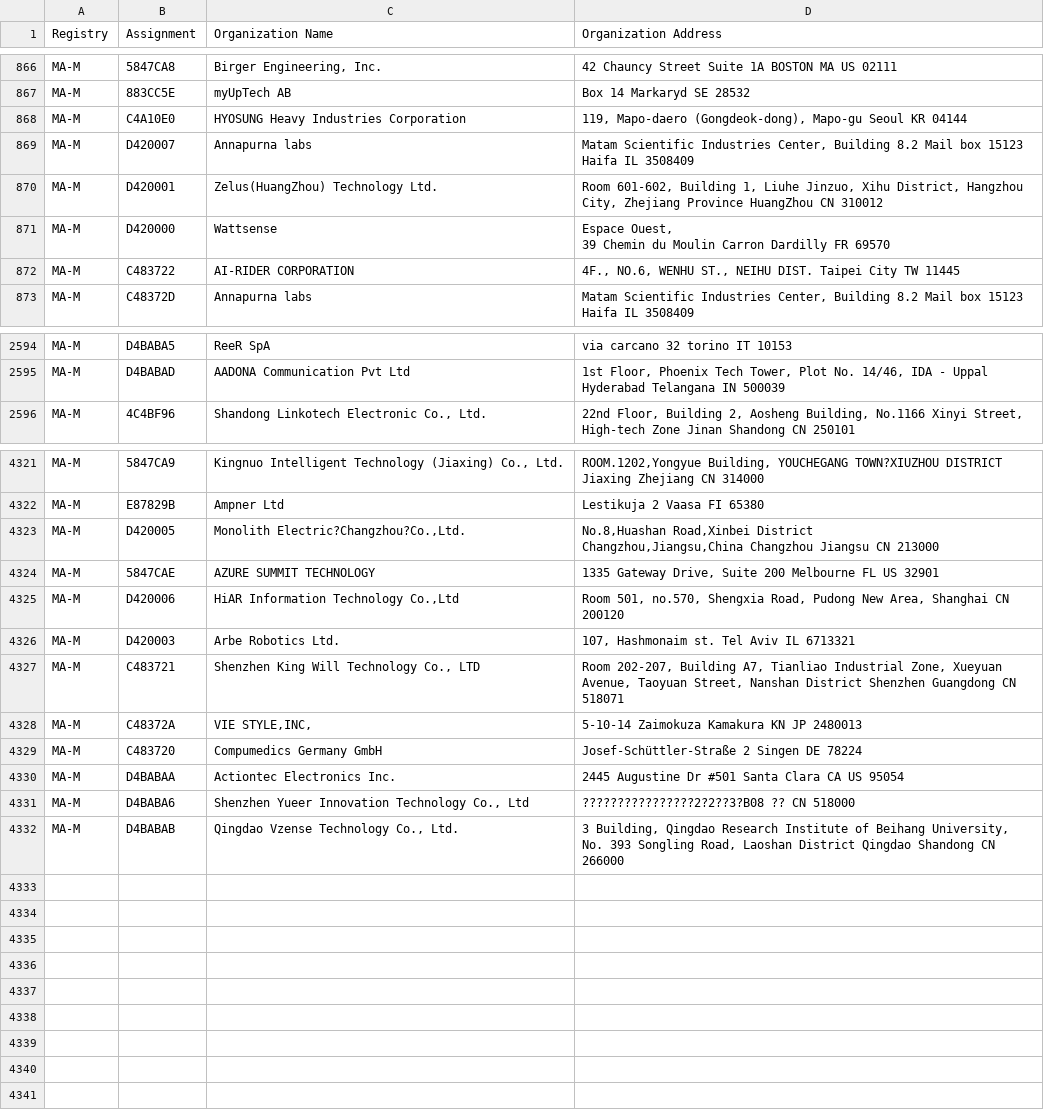
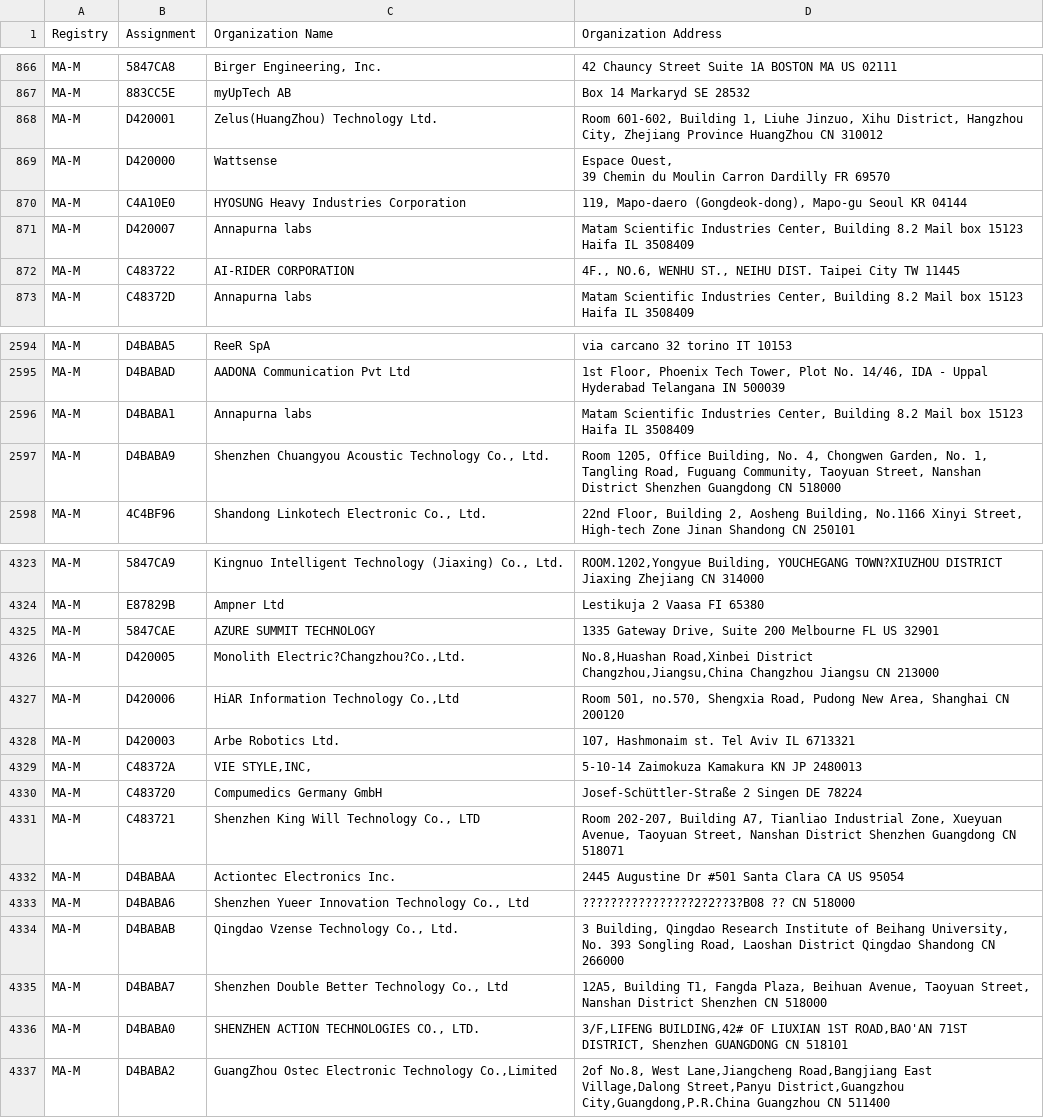
Before and after one commit to hdm/mac-tracker, a CSV file: data/ieee/mam.csv, drawn as a sheet; only a part is shown, gaps mark what is left out; the diff covers the shown part only.

```diff
--- a/data/ieee/mam.csv
+++ b/data/ieee/mam.csv
@@ -868,4 +868,2 @@ MA-M,5847CA8,"Birger Engineering, Inc.",42 Chauncy Street Suite 1A BOSTON MA US
 MA-M,883CC5E,myUpTech AB,Box 14 Markaryd  SE 28532
-MA-M,C4A10E0,HYOSUNG Heavy Industries Corporation,"119, Mapo-daero (Gongdeok-dong), Mapo-gu Seoul  KR 04144 "
-MA-M,D420007,Annapurna labs,"Matam Scientific Industries Center,   Building 8.2 Mail box 15123 Haifa IL 3508409 "
 MA-M,D420001,Zelus(HuangZhou) Technology Ltd.,"Room 601-602, Building 1, Liuhe Jinzuo, Xihu District, Hangzhou City, Zhejiang Province HuangZhou  CN 310012 "
@@ -873,2 +871,4 @@ MA-M,D420000,Wattsense,"Espace Ouest,
 39 Chemin du Moulin Carron Dardilly  FR 69570 "
+MA-M,C4A10E0,HYOSUNG Heavy Industries Corporation,"119, Mapo-daero (Gongdeok-dong), Mapo-gu Seoul  KR 04144 "
+MA-M,D420007,Annapurna labs,"Matam Scientific Industries Center,   Building 8.2 Mail box 15123 Haifa IL 3508409 "
 MA-M,C483722,AI-RIDER CORPORATION,"4F., NO.6, WENHU ST., NEIHU DIST. Taipei City  TW 11445 "
@@ -2605,2 +2605,4 @@ MA-M,D4BABA5,ReeR SpA,via carcano 32 torino  IT 10153
 MA-M,D4BABAD,AADONA Communication Pvt Ltd,"1st Floor, Phoenix Tech Tower, Plot No. 14/46, IDA - Uppal Hyderabad Telangana IN 500039 "
+MA-M,D4BABA1,Annapurna labs,"Matam Scientific Industries Center,   Building 8.2 Mail box 15123 Haifa IL 3508409 "
+MA-M,D4BABA9,"Shenzhen Chuangyou Acoustic Technology Co., Ltd.","Room 1205, Office Building, No. 4, Chongwen Garden, No. 1, Tangling Road, Fuguang Community, Taoyuan Street, Nanshan District Shenzhen Guangdong CN 518000 "
 MA-M,4C4BF96,"Shandong Linkotech Electronic Co., Ltd.","22nd Floor, Building 2, Aosheng Building, No.1166 Xinyi Street, High-tech Zone Jinan Shandong CN 250101 "
@@ -4338,10 +4340,10 @@ MA-M,5847CA9,"Kingnuo Intelligent Technology (Jiaxing) Co., Ltd.","ROOM.1202,Yon
 MA-M,E87829B,Ampner Ltd,Lestikuja 2 Vaasa  FI 65380
-MA-M,D420005,"Monolith Electric?Changzhou?Co.,Ltd.","No.8,Huashan Road,Xinbei District
-Changzhou,Jiangsu,China Changzhou Jiangsu CN 213000 "
 MA-M,5847CAE,AZURE SUMMIT TECHNOLOGY,"1335 Gateway Drive, Suite 200 Melbourne FL US 32901 "
+MA-M,D420005,"Monolith Electric?Changzhou?Co.,Ltd.","No.8,Huashan Road,Xinbei District
+Changzhou,Jiangsu,China Changzhou Jiangsu CN 213000 "
 MA-M,D420006,"HiAR Information Technology Co.,Ltd","Room 501, no.570, Shengxia Road, Pudong  New Area, Shanghai  CN 200120 "
 MA-M,D420003,Arbe Robotics Ltd.,"107, Hashmonaim st. Tel Aviv  IL 6713321 "
-MA-M,C483721,"Shenzhen King Will Technology Co., LTD","Room 202-207, Building A7, Tianliao Industrial Zone, Xueyuan Avenue, Taoyuan Street, Nanshan District Shenzhen Guangdong CN 518071 "
 MA-M,C48372A,"VIE STYLE,INC,",5-10-14 Zaimokuza Kamakura KN JP 2480013
 MA-M,C483720,Compumedics Germany GmbH,Josef-Schüttler-Straße 2 Singen  DE 78224
+MA-M,C483721,"Shenzhen King Will Technology Co., LTD","Room 202-207, Building A7, Tianliao Industrial Zone, Xueyuan Avenue, Taoyuan Street, Nanshan District Shenzhen Guangdong CN 518071 "
 MA-M,D4BABAA,Actiontec Electronics Inc.,2445 Augustine Dr #501 Santa Clara  CA US 95054
@@ -4349 +4351,4 @@ MA-M,D4BABA6,"Shenzhen Yueer Innovation Technology Co., Ltd",????????????????2?2
 MA-M,D4BABAB,"Qingdao Vzense Technology Co., Ltd.","3 Building, Qingdao Research Institute of Beihang University, No. 393 Songling Road, Laoshan District Qingdao Shandong CN 266000 "
+MA-M,D4BABA7,"Shenzhen Double Better Technology Co., Ltd","12A5, Building T1, Fangda Plaza, Beihuan Avenue, Taoyuan Street, Nanshan District Shenzhen  CN 518000 "
+MA-M,D4BABA0,"SHENZHEN ACTION TECHNOLOGIES CO., LTD.","3/F,LIFENG BUILDING,42# OF LIUXIAN 1ST ROAD,BAO'AN 71ST DISTRICT, Shenzhen GUANGDONG CN 518101 "
+MA-M,D4BABA2,"GuangZhou Ostec Electronic Technology Co.,Limited","2of No.8, West Lane,Jiangcheng Road,Bangjiang East Village,Dalong Street,Panyu District,Guangzhou City,Guangdong,P.R.China Guangzhou  CN 511400 "
```
Also changed, not shown: 59 moved rows elsewhere in this file, data/ieee/oui36.csv, 11 other files.
